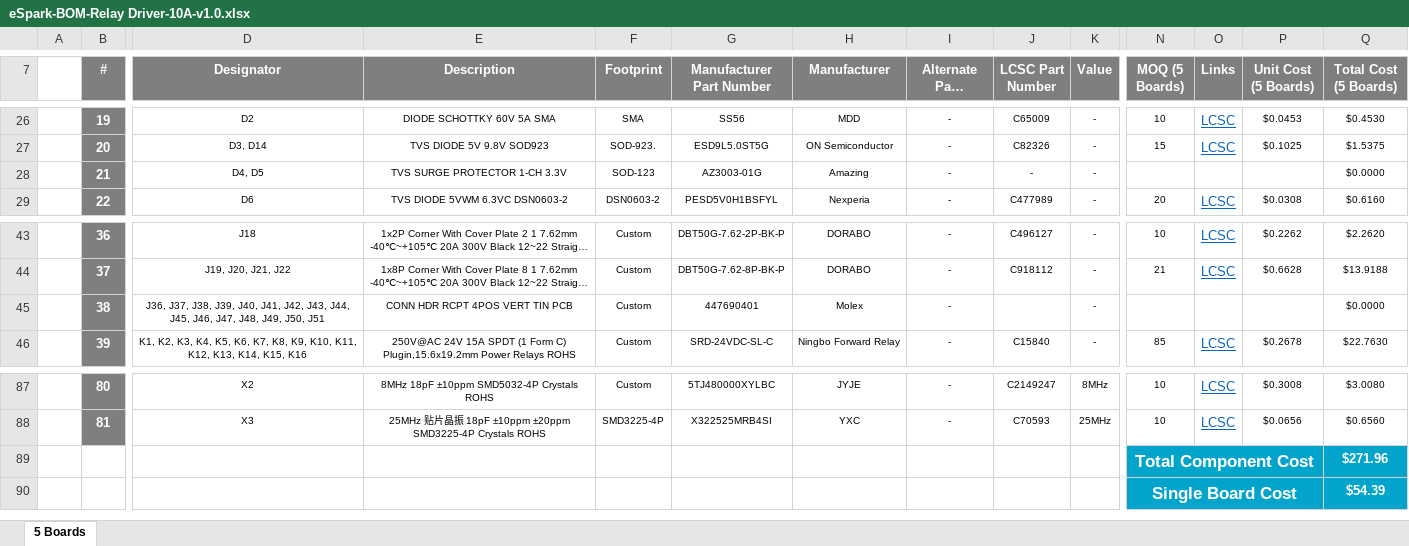
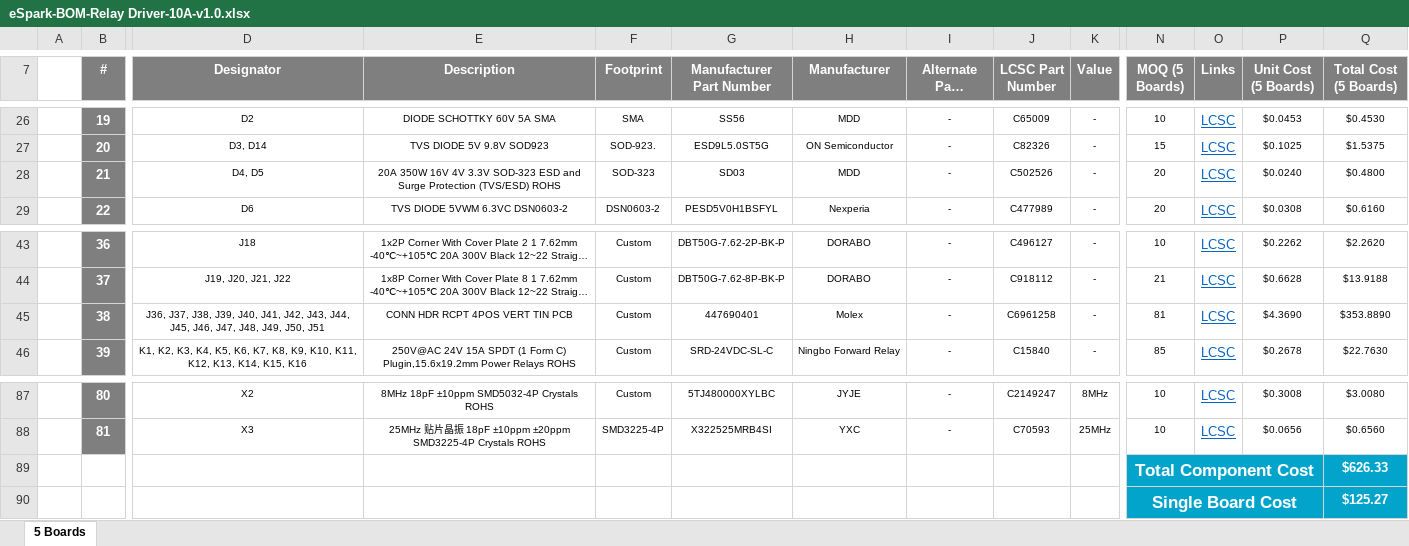
Before and after one commit to eSpark-Backup/muhunthancanagey-servocontrol, an Excel workbook: Design Files/Relay Driver-10A-v1.0/BOM/eSpark-BOM-Relay Driver-10A-v1.0.xlsx, sheet 5 Boards, drawn as a sheet; only a part is shown, gaps mark what is left out; long unchanged cells end in …; values as stored, in another font and other column widths than the file's, no borders; the diff names each change by its address in the sheet, - before the commit and + after, or states it on an @@ line.

```diff
--- a/Design Files/Relay Driver-10A-v1.0/BOM/eSpark-BOM-Relay Driver-10A-v1.0.xlsx (sheet 5 Boards)
+++ b/Design Files/Relay Driver-10A-v1.0/BOM/eSpark-BOM-Relay Driver-10A-v1.0.xlsx (sheet 5 Boards)
-E28 (Description): TVS SURGE PROTECTOR 1-CH 3.3V
+E28 (Description): 20A 350W 16V 4V 3.3V SOD-323 ESD and Surge Protection (TVS/ESD) ROHS
-F28 (Footprint): SOD-123
+F28 (Footprint): SOD-323
-G28 (Manufacturer Part Number): AZ3003-01G
+G28 (Manufacturer Part Number): SD03
-H28 (Manufacturer): Amazing
+H28 (Manufacturer): MDD
-J28 (LCSC Part Number): -
+J28 (LCSC Part Number): C502526
-N28 (MOQ (5 Boards)): (empty)
+N28 (MOQ (5 Boards)): 20
-O28 (Links): (empty)
+O28 (Links): LCSC
-P28 (Unit Cost (5 Boards)): (empty)
+P28 (Unit Cost (5 Boards)): $0.0240
-Q28 (Total Cost (5 Boards)): $0.0000
+Q28 (Total Cost (5 Boards)): $0.4800
-J45 (LCSC Part Number): (empty)
+J45 (LCSC Part Number): C6961258
-N45 (MOQ (5 Boards)): (empty)
+N45 (MOQ (5 Boards)): 81
-O45 (Links): (empty)
+O45 (Links): LCSC
-P45 (Unit Cost (5 Boards)): (empty)
+P45 (Unit Cost (5 Boards)): $4.3690
-Q45 (Total Cost (5 Boards)): $0.0000
+Q45 (Total Cost (5 Boards)): $353.8890
-Q89 (Total Cost (5 Boards)): $271.96
+Q89 (Total Cost (5 Boards)): $626.33
-Q90 (Total Cost (5 Boards)): $54.39
+Q90 (Total Cost (5 Boards)): $125.27
```
Also changed, not shown: Design Files/BLDC-Board-v1.0/BOM/Client BOM BLDC-Board-v1.0.xlsx, Design Files/BLDC-Board-v1.0/BOM/eSpark_BOM_BLDC-Board-v1.0.xlsx, 5 other files.
